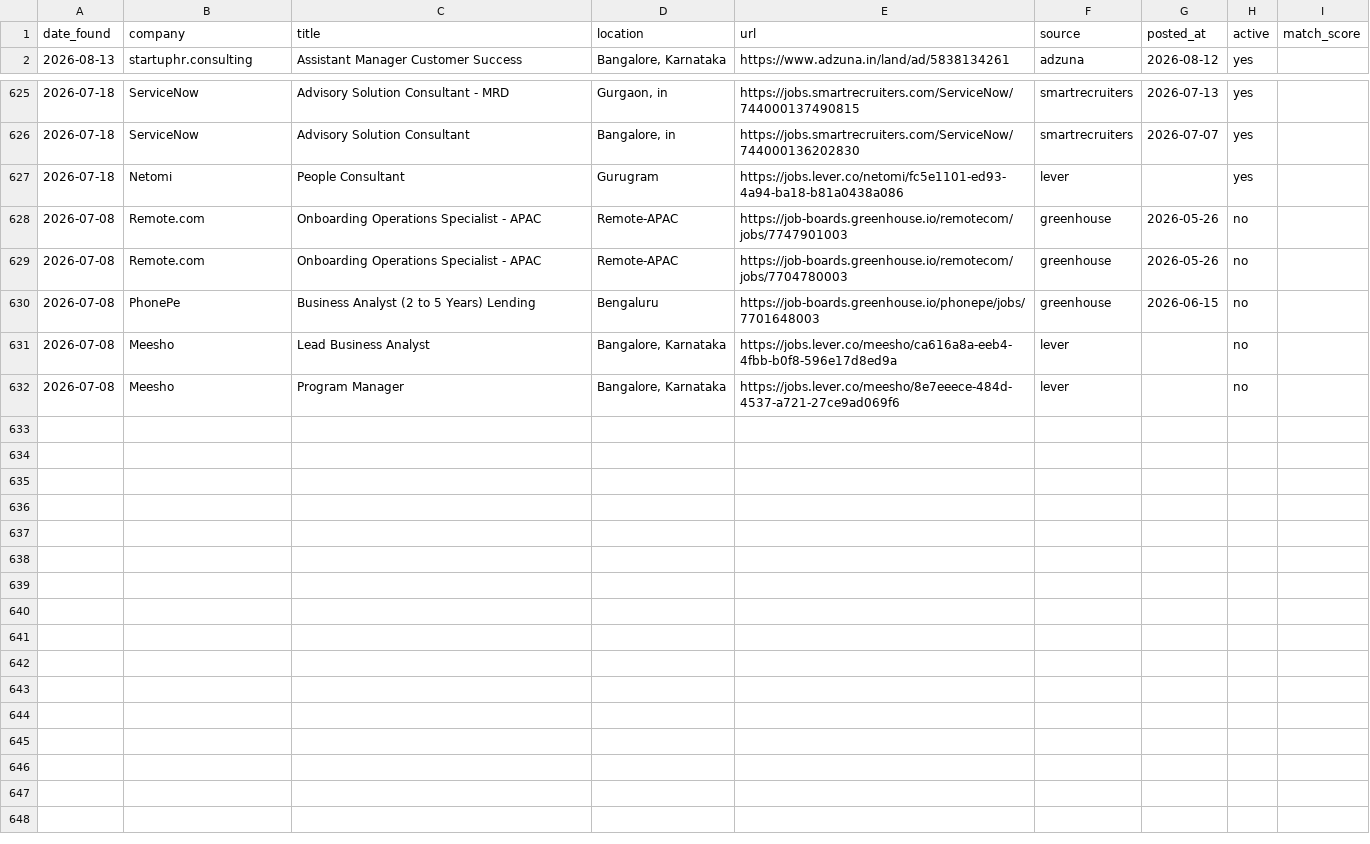
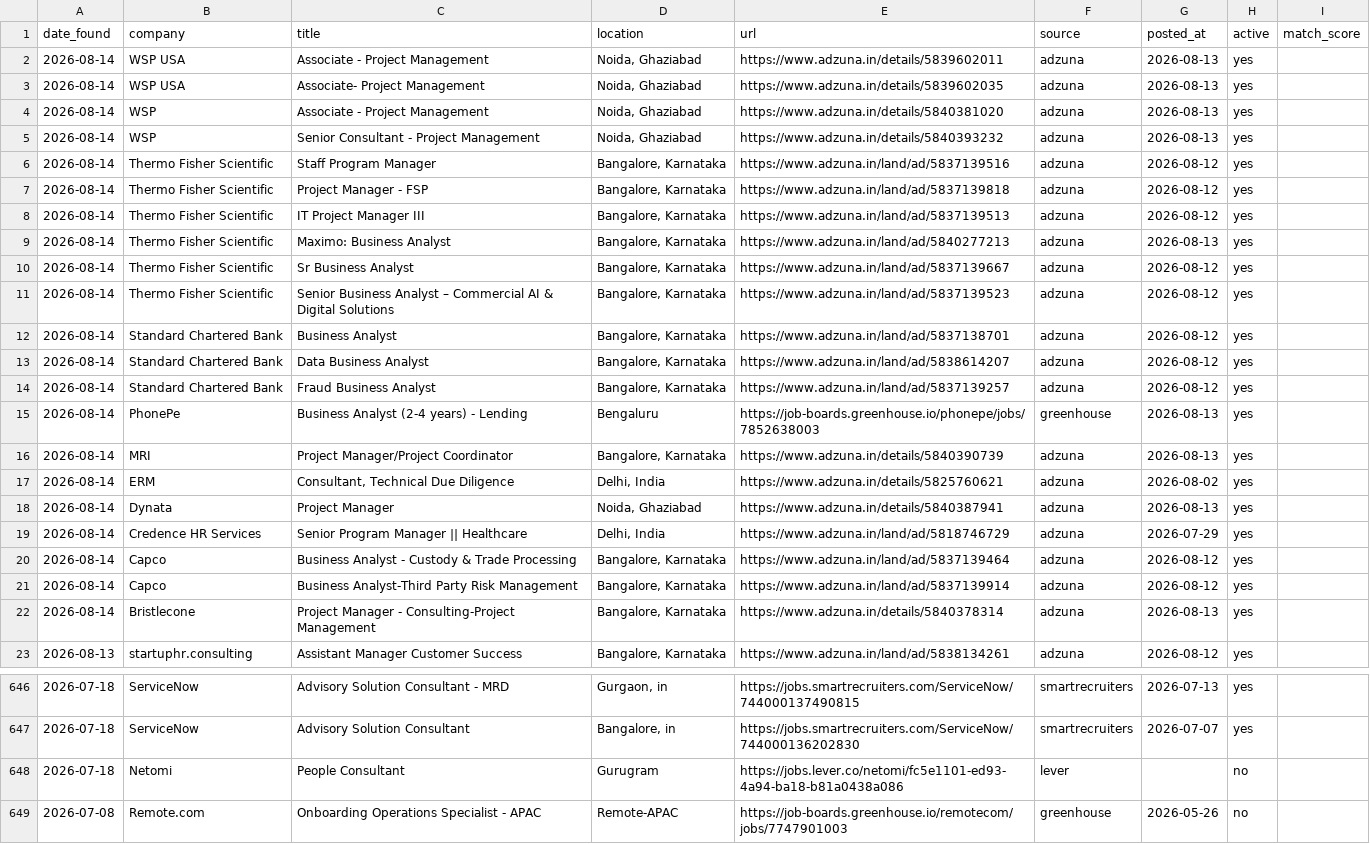
Before and after one commit to pratyushp21/job-scraper, a CSV file: data/jobs.csv, drawn as a sheet; only a part is shown, gaps mark what is left out; the shorter side is filled out with more unchanged rows.

```diff
--- a/data/jobs.csv
+++ b/data/jobs.csv
@@ -1,2 +1,23 @@
 date_found,company,title,location,url,source,posted_at,active,match_score
+2026-08-14,WSP USA,Associate - Project Management,"Noida, Ghaziabad",https://www.adzuna.in/details/5839602011,adzuna,2026-08-13,yes,
+2026-08-14,WSP USA,Associate- Project Management,"Noida, Ghaziabad",https://www.adzuna.in/details/5839602035,adzuna,2026-08-13,yes,
+2026-08-14,WSP,Associate - Project Management,"Noida, Ghaziabad",https://www.adzuna.in/details/5840381020,adzuna,2026-08-13,yes,
+2026-08-14,WSP,Senior Consultant - Project Management,"Noida, Ghaziabad",https://www.adzuna.in/details/5840393232,adzuna,2026-08-13,yes,
+2026-08-14,Thermo Fisher Scientific,Staff Program Manager,"Bangalore, Karnataka",https://www.adzuna.in/land/ad/5837139516,adzuna,2026-08-12,yes,
+2026-08-14,Thermo Fisher Scientific,Project Manager - FSP,"Bangalore, Karnataka",https://www.adzuna.in/land/ad/5837139818,adzuna,2026-08-12,yes,
+2026-08-14,Thermo Fisher Scientific,IT Project Manager III,"Bangalore, Karnataka",https://www.adzuna.in/land/ad/5837139513,adzuna,2026-08-12,yes,
+2026-08-14,Thermo Fisher Scientific,Maximo: Business Analyst,"Bangalore, Karnataka",https://www.adzuna.in/land/ad/5840277213,adzuna,2026-08-13,yes,
+2026-08-14,Thermo Fisher Scientific,Sr Business Analyst,"Bangalore, Karnataka",https://www.adzuna.in/land/ad/5837139667,adzuna,2026-08-12,yes,
+2026-08-14,Thermo Fisher Scientific,Senior Business Analyst – Commercial AI & Digital Solutions,"Bangalore, Karnataka",https://www.adzuna.in/land/ad/5837139523,adzuna,2026-08-12,yes,
+2026-08-14,Standard Chartered Bank,Business Analyst,"Bangalore, Karnataka",https://www.adzuna.in/land/ad/5837138701,adzuna,2026-08-12,yes,
+2026-08-14,Standard Chartered Bank,Data Business Analyst,"Bangalore, Karnataka",https://www.adzuna.in/land/ad/5838614207,adzuna,2026-08-12,yes,
+2026-08-14,Standard Chartered Bank,Fraud Business Analyst,"Bangalore, Karnataka",https://www.adzuna.in/land/ad/5837139257,adzuna,2026-08-12,yes,
+2026-08-14,PhonePe,Business Analyst (2-4 years) - Lending,Bengaluru,https://job-boards.greenhouse.io/phonepe/jobs/7852638003,greenhouse,2026-08-13,yes,
+2026-08-14,MRI,Project Manager/Project Coordinator,"Bangalore, Karnataka",https://www.adzuna.in/details/5840390739,adzuna,2026-08-13,yes,
+2026-08-14,ERM,"Consultant, Technical Due Diligence","Delhi, India",https://www.adzuna.in/details/5825760621,adzuna,2026-08-02,yes,
+2026-08-14,Dynata,Project Manager,"Noida, Ghaziabad",https://www.adzuna.in/details/5840387941,adzuna,2026-08-13,yes,
+2026-08-14,Credence HR Services,Senior Program Manager || Healthcare,"Delhi, India",https://www.adzuna.in/land/ad/5818746729,adzuna,2026-07-29,yes,
+2026-08-14,Capco,Business Analyst - Custody & Trade Processing,"Bangalore, Karnataka",https://www.adzuna.in/land/ad/5837139464,adzuna,2026-08-12,yes,
+2026-08-14,Capco,Business Analyst-Third Party Risk Management,"Bangalore, Karnataka",https://www.adzuna.in/land/ad/5837139914,adzuna,2026-08-12,yes,
+2026-08-14,Bristlecone,Project Manager - Consulting-Project Management,"Bangalore, Karnataka",https://www.adzuna.in/details/5840378314,adzuna,2026-08-13,yes,
 2026-08-13,startuphr.consulting,Assistant Manager Customer Success,"Bangalore, Karnataka",https://www.adzuna.in/land/ad/5838134261,adzuna,2026-08-12,yes,
@@ -626,3 +647,3 @@ date_found,company,title,location,url,source,posted_at,active,match_score
 2026-07-18,ServiceNow,Advisory Solution Consultant,"Bangalore, in",https://jobs.smartrecruiters.com/ServiceNow/744000136202830,smartrecruiters,2026-07-07,yes,
-2026-07-18,Netomi,People Consultant,Gurugram,https://jobs.lever.co/netomi/fc5e1101-ed93-4a94-ba18-b81a0438a086,lever,,yes,
+2026-07-18,Netomi,People Consultant,Gurugram,https://jobs.lever.co/netomi/fc5e1101-ed93-4a94-ba18-b81a0438a086,lever,,no,
 2026-07-08,Remote.com,Onboarding Operations Specialist - APAC,Remote-APAC,https://job-boards.greenhouse.io/remotecom/jobs/7747901003,greenhouse,2026-05-26,no,
```
Also changed, not shown: 1 other file.
